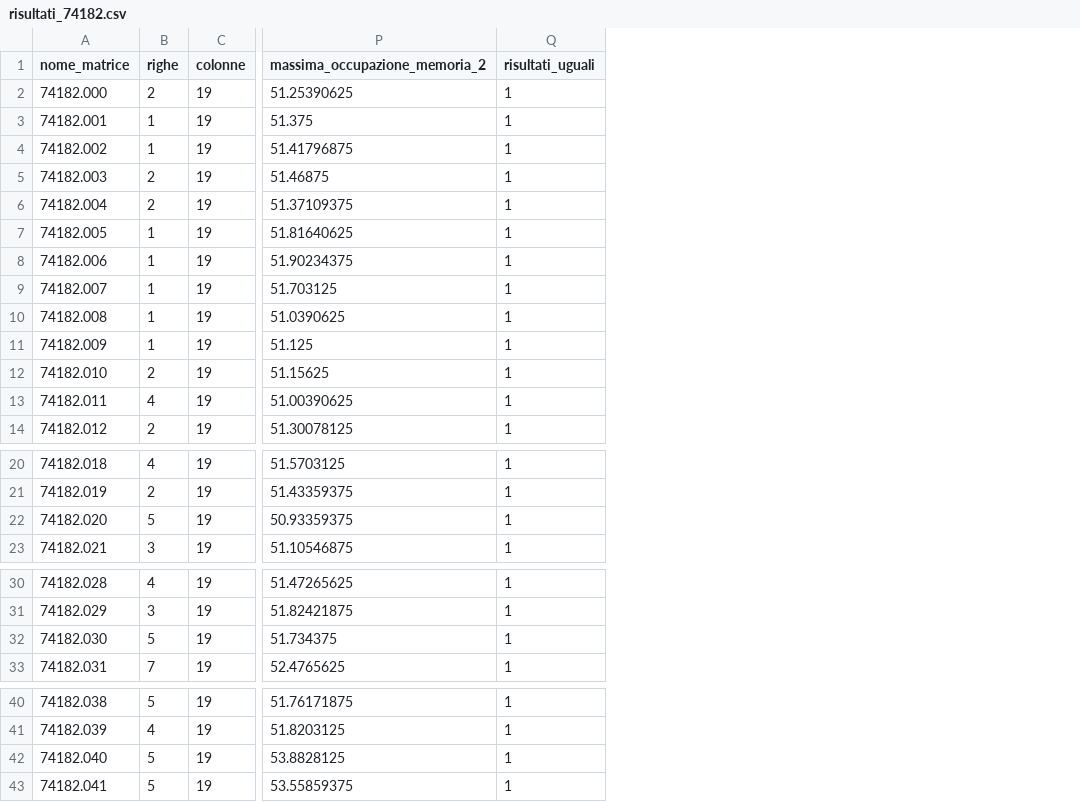
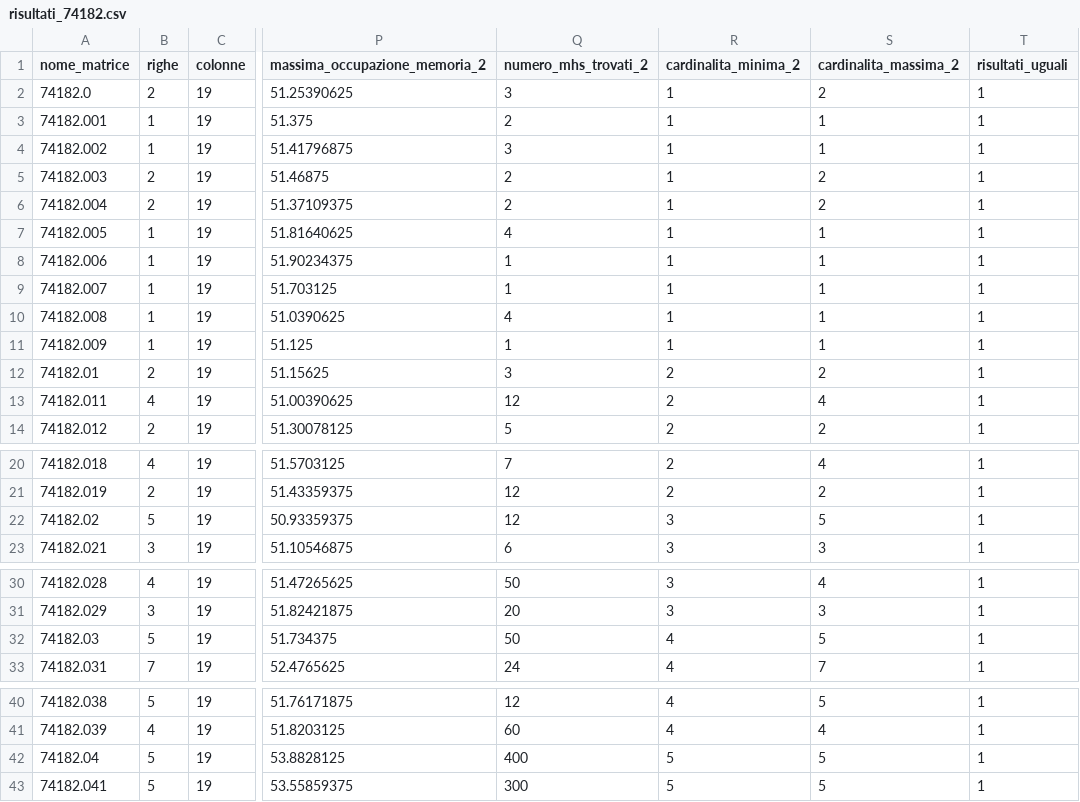
Before and after one commit to Drunper/AlgoritmiEStruttureDati, a CSV file: risultati/risultati_74182.csv, drawn as a sheet; only a part is shown, gaps mark what is left out; the diff names each change by its address in the sheet, - before the commit and + after, or states it on an @@ line.

```diff
--- a/risultati/risultati_74182.csv
+++ b/risultati/risultati_74182.csv
+column Q (numero_mhs_trovati_2), rows 2-14: 3 | 2 | 3 | 2 | 2 | 4 | 1 | 1 | 4 | 1 | 3 | 12 | 5; rows 20-23: 7 | 12 | 12 | 6; rows 30-33: 50 | 20 | 50 | 24; rows 40-43: 12 | 60 | 400 | 300
+column R (cardinalita_minima_2), rows 2-14: 1 | 1 | 1 | 1 | 1 | 1 | 1 | 1 | 1 | 1 | 2 | 2 | 2; rows 20-23: 2 | 2 | 3 | 3; rows 30-33: 3 | 3 | 4 | 4; rows 40-43: 4 | 4 | 5 | 5
+column S (cardinalita_massima_2), rows 2-14: 2 | 1 | 1 | 2 | 2 | 1 | 1 | 1 | 1 | 1 | 2 | 4 | 2; rows 20-23: 4 | 2 | 5 | 3; rows 30-33: 4 | 3 | 5 | 7; rows 40-43: 5 | 4 | 5 | 5
-A2 (nome_matrice): 74182.000
+A2 (nome_matrice): 74182.0
-A12 (nome_matrice): 74182.010
+A12 (nome_matrice): 74182.01
-A22 (nome_matrice): 74182.020
+A22 (nome_matrice): 74182.02
-A32 (nome_matrice): 74182.030
+A32 (nome_matrice): 74182.03
-A42 (nome_matrice): 74182.040
+A42 (nome_matrice): 74182.04
```
Also changed, not shown: risultati/risultati_74181.csv, risultati/risultati_74283.csv, 6 other files.
